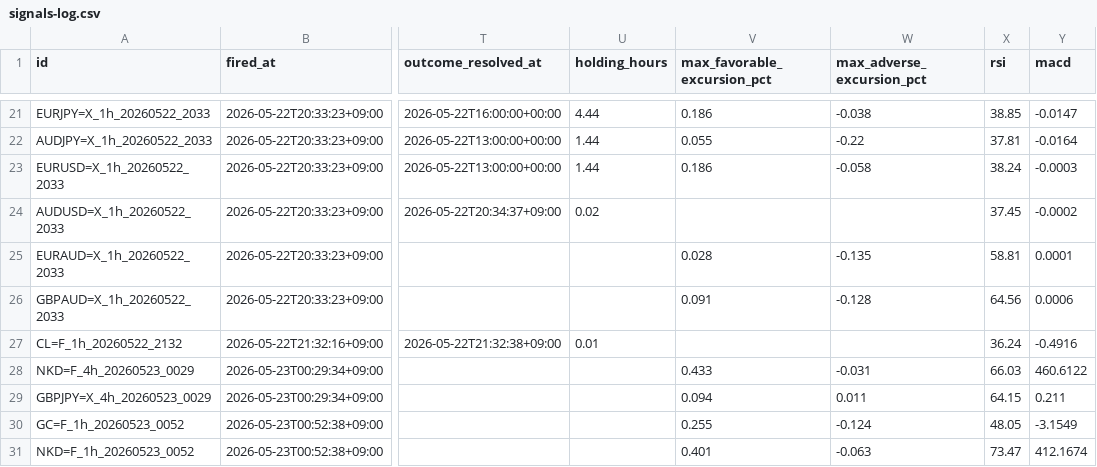
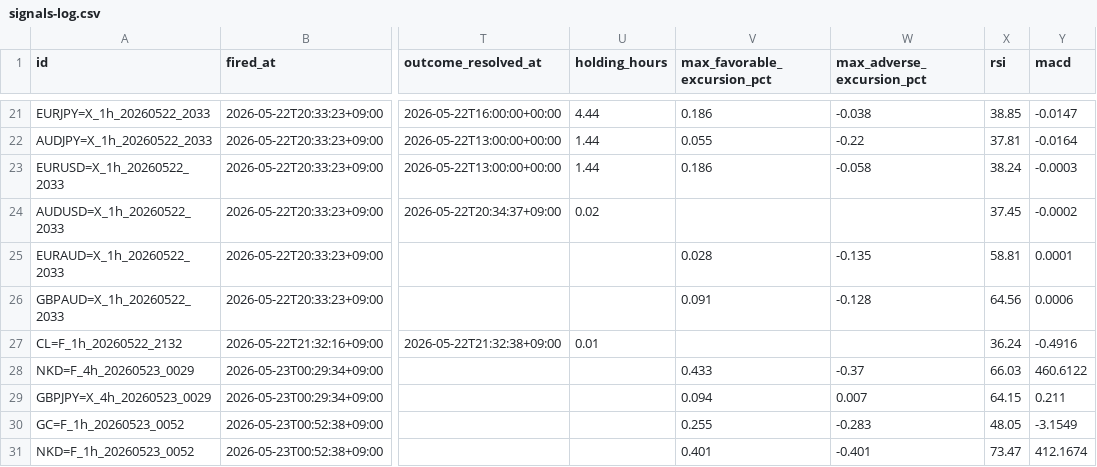
Before and after one commit to invest-ai-info/marketwatch-ai, a CSV file: signals-log.csv, drawn as a sheet; only a part is shown, gaps mark what is left out; the diff covers the shown part only; the diff names each change by its address in the sheet, - before the commit and + after, or states it on an @@ line.

```diff
--- a/signals-log.csv
+++ b/signals-log.csv
-W28 (max_adverse_excursion_pct): -0.031
+W28 (max_adverse_excursion_pct): -0.37
-W29 (max_adverse_excursion_pct): 0.011
+W29 (max_adverse_excursion_pct): 0.007
-W30 (max_adverse_excursion_pct): -0.124
+W30 (max_adverse_excursion_pct): -0.283
-W31 (max_adverse_excursion_pct): -0.063
+W31 (max_adverse_excursion_pct): -0.401
```
Also changed, not shown: 2 added rows and 18 edited cells elsewhere in this file, 3 other files.
